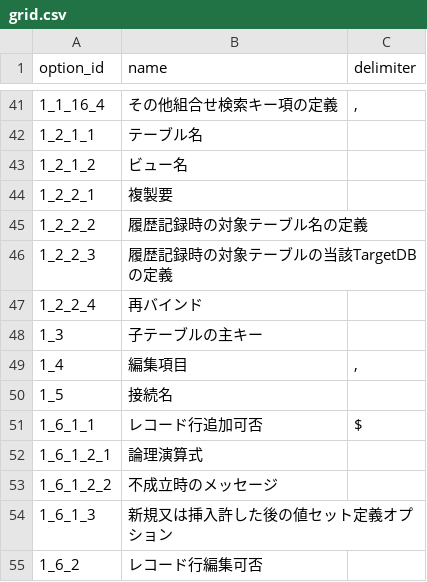
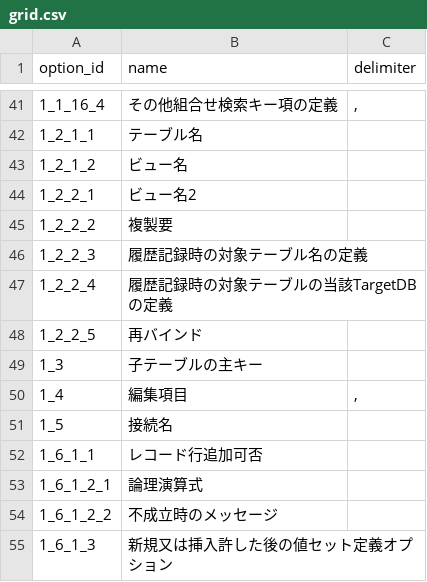
Before and after one commit to koizumi-yositaka/grid_analyze_env, a CSV file: management/grid.csv, drawn as a sheet; only a part is shown, gaps mark what is left out; the shorter side is filled out with more unchanged rows.

```diff
--- a/management/grid.csv
+++ b/management/grid.csv
@@ -43,6 +43,7 @@ option_id,name,delimiter
 1_2_1_2,ビュー名,
-1_2_2_1,複製要,
-1_2_2_2,履歴記録時の対象テーブル名の定義,
-1_2_2_3,履歴記録時の対象テーブルの当該TargetDBの定義,
-1_2_2_4,再バインド,
+1_2_2_1,ビュー名2,
+1_2_2_2,複製要,
+1_2_2_3,履歴記録時の対象テーブル名の定義,
+1_2_2_4,履歴記録時の対象テーブルの当該TargetDBの定義,
+1_2_2_5,再バインド,
 1_3,子テーブルの主キー,
@@ -50,3 +51,3 @@ option_id,name,delimiter
 1_5,接続名,
-1_6_1_1,レコード行追加可否,$
+1_6_1_1,レコード行追加可否,
 1_6_1_2_1,論理演算式,
```
Also changed, not shown: 48 other files.
